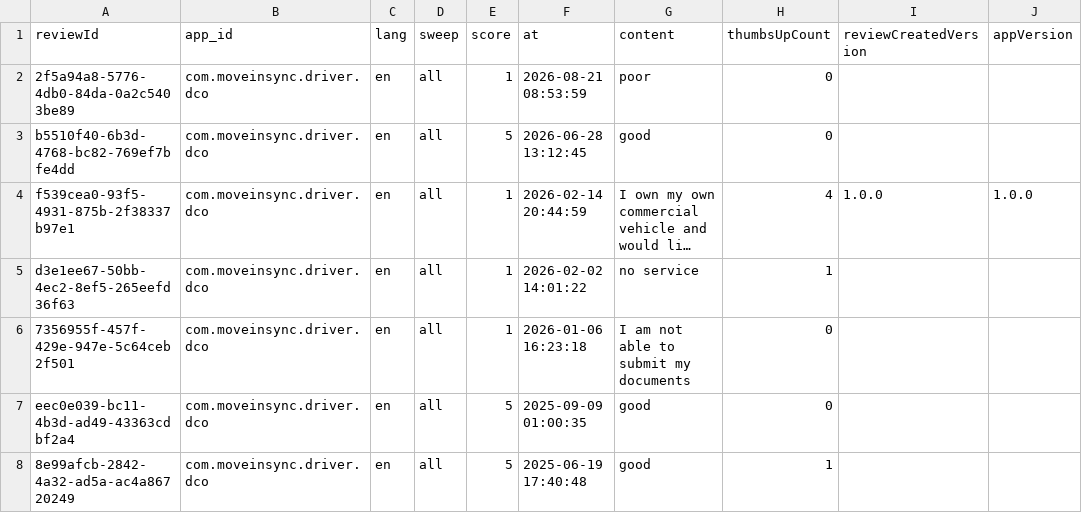
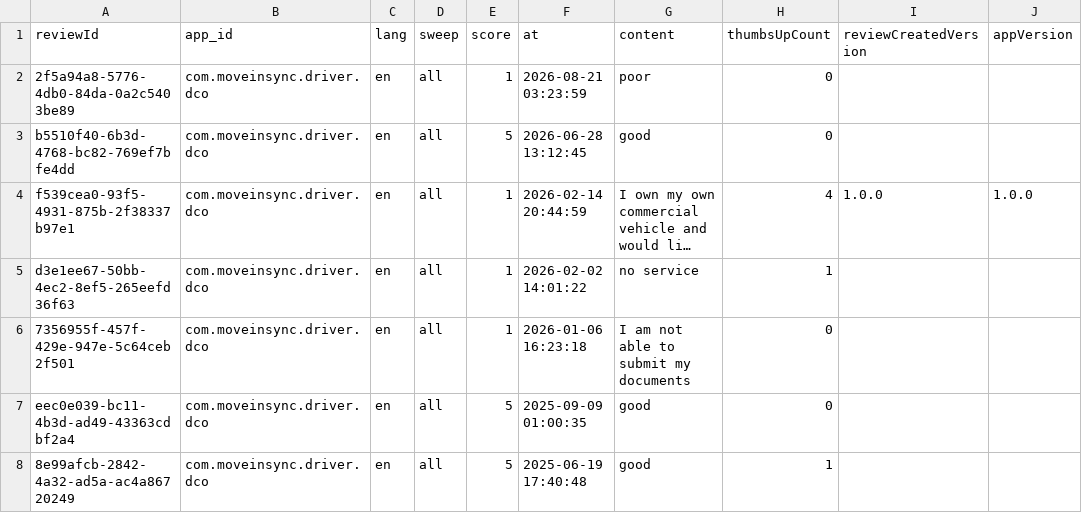
Before and after one commit to MalayShikharSoni/FDE_CaseStudy, a CSV file: data/reviews_com.moveinsync.driver.dco.csv, drawn as a sheet; only a part is shown; long unchanged cells end in …; the diff names each change by its address in the sheet, - before the commit and + after, or states it on an @@ line.

```diff
--- a/data/reviews_com.moveinsync.driver.dco.csv
+++ b/data/reviews_com.moveinsync.driver.dco.csv
-F2 (at): 2026-08-21 08:53:59
+F2 (at): 2026-08-21 03:23:59
```
Also changed, not shown: data/gold_disagreements.csv, data/reviews_com.moveinsync.driver.lite.csv, 11 other files.
